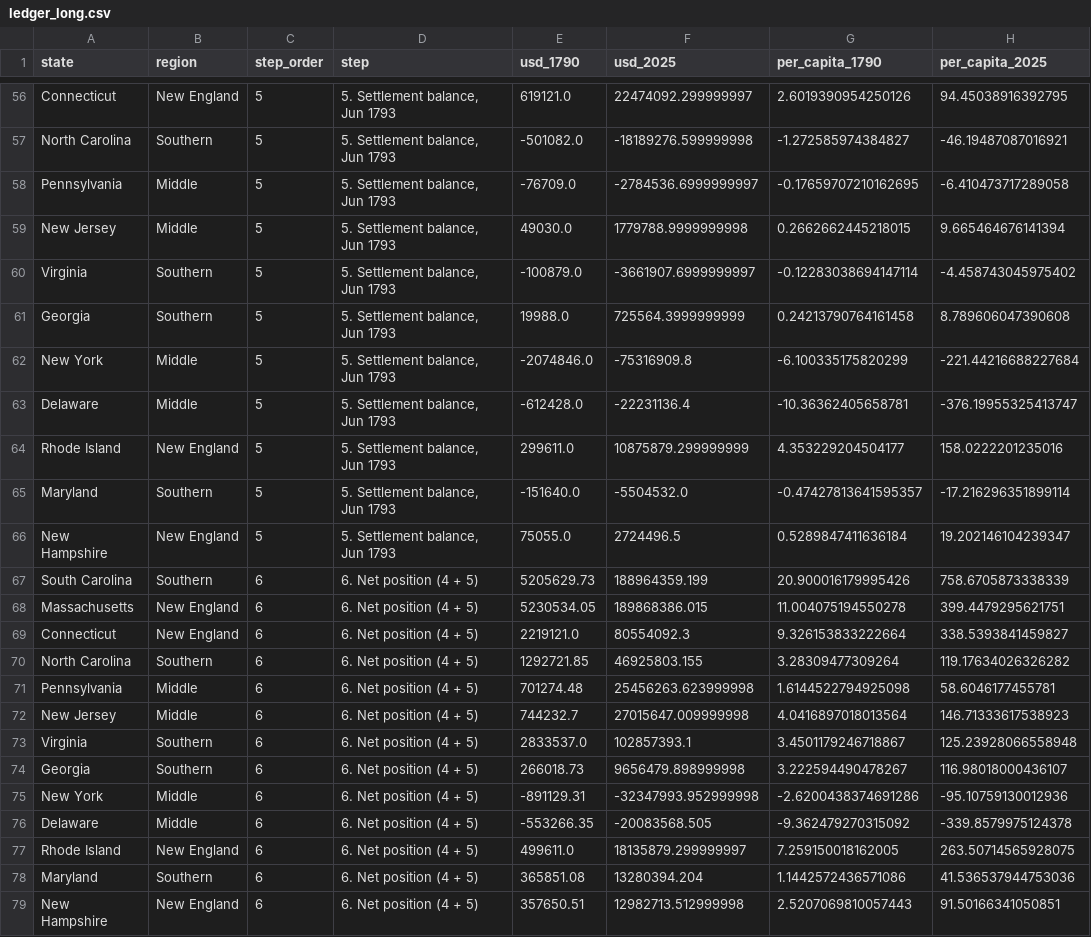
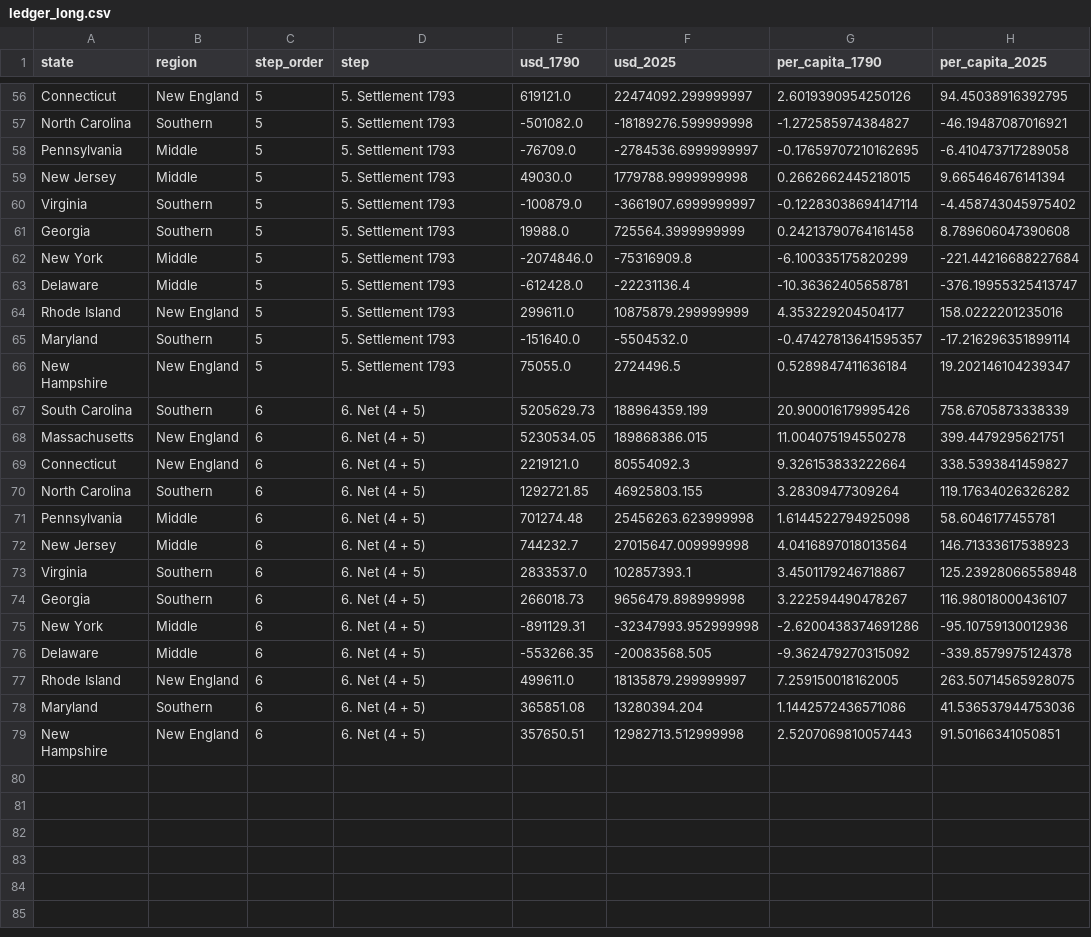
Before and after one commit to josephrbarry/hamilton-debt-assumption, a CSV file: powerbi/data/ledger_long.csv, drawn as a sheet; only a part is shown, gaps mark what is left out; the diff covers the shown part only; the diff names each change by its address in the sheet, - before the commit and + after, or states it on an @@ line.

```diff
--- a/powerbi/data/ledger_long.csv
+++ b/powerbi/data/ledger_long.csv
-D56:D66 (step): 5. Settlement balance, Jun 1793
+D56:D66 (step): 5. Settlement 1793
-D67:D79 (step): 6. Net position (4 + 5)
+D67:D79 (step): 6. Net (4 + 5)
```
Also changed, not shown: 54 edited cells elsewhere in this file, 39 other files.
